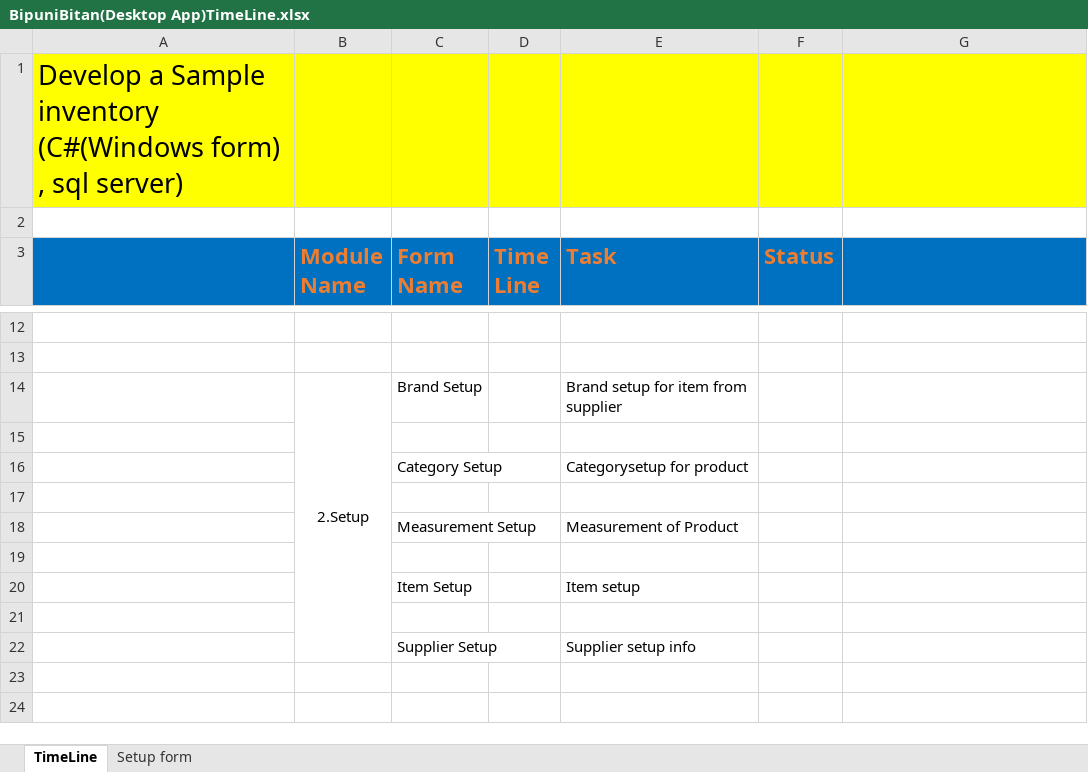
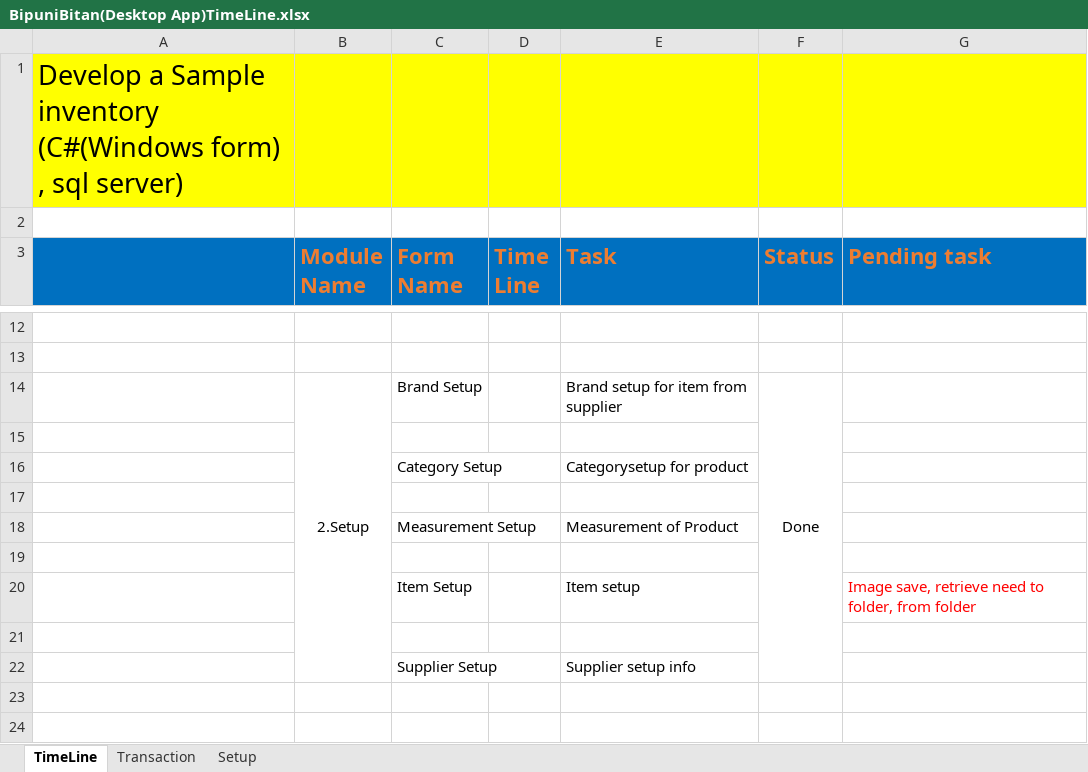
Before and after one commit to rasel01/Desktop-Solution-Bipuni-Bitan-, an Excel workbook: BipuniBitan_UI/Documentation/BipuniBitan(Desktop App)TimeLine.xlsx, sheet TimeLine, drawn as a sheet; only a part is shown, gaps mark what is left out; values as stored, in another font and other column widths than the file's, no borders; the diff names each change by its address in the sheet, - before the commit and + after, or states it on an @@ line.

Commit message:
setup complete but item page needs some modificaton

```diff
--- a/BipuniBitan_UI/Documentation/BipuniBitan(Desktop App)TimeLine.xlsx (sheet TimeLine)
+++ b/BipuniBitan_UI/Documentation/BipuniBitan(Desktop App)TimeLine.xlsx (sheet TimeLine)
-sheet tab: Setup form
+sheet tab: Transaction
+sheet tab: Setup
-G3: (empty)
+G3: Pending task
-F14 (Status): (empty)
+F14 (Status): Done
+F14:F22 merged
-G20 (Pending task): (empty)
+G20 (Pending task): Image save, retrieve need to folder, from folder
```
Also changed, not shown: sheet Transaction, 8 other files.
